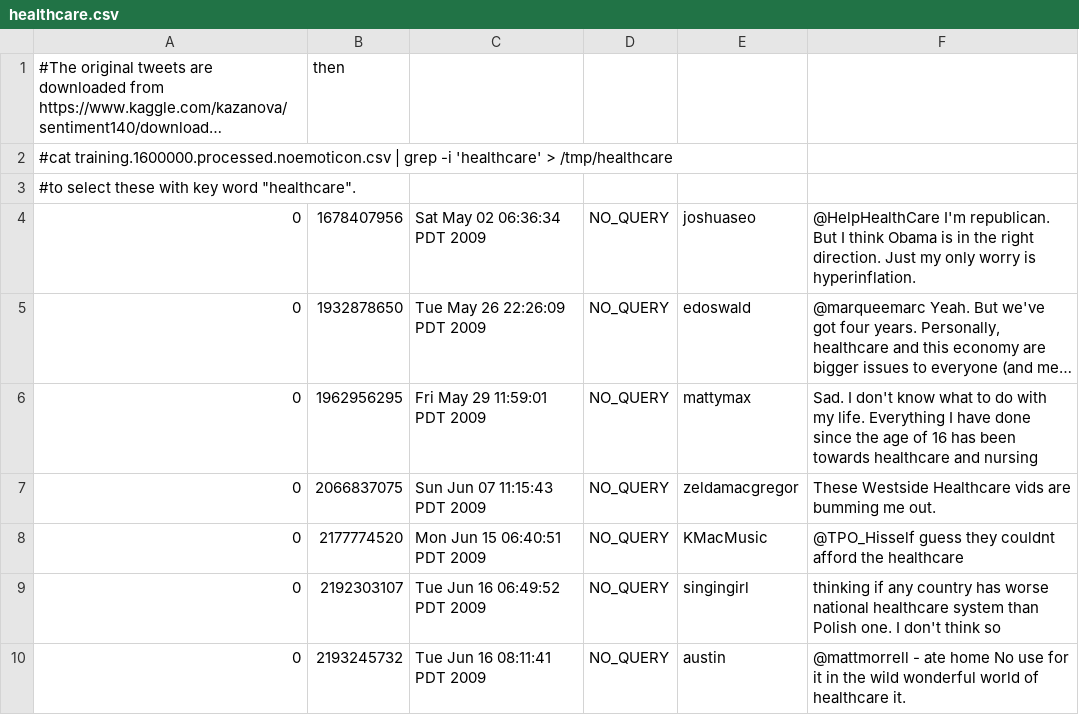
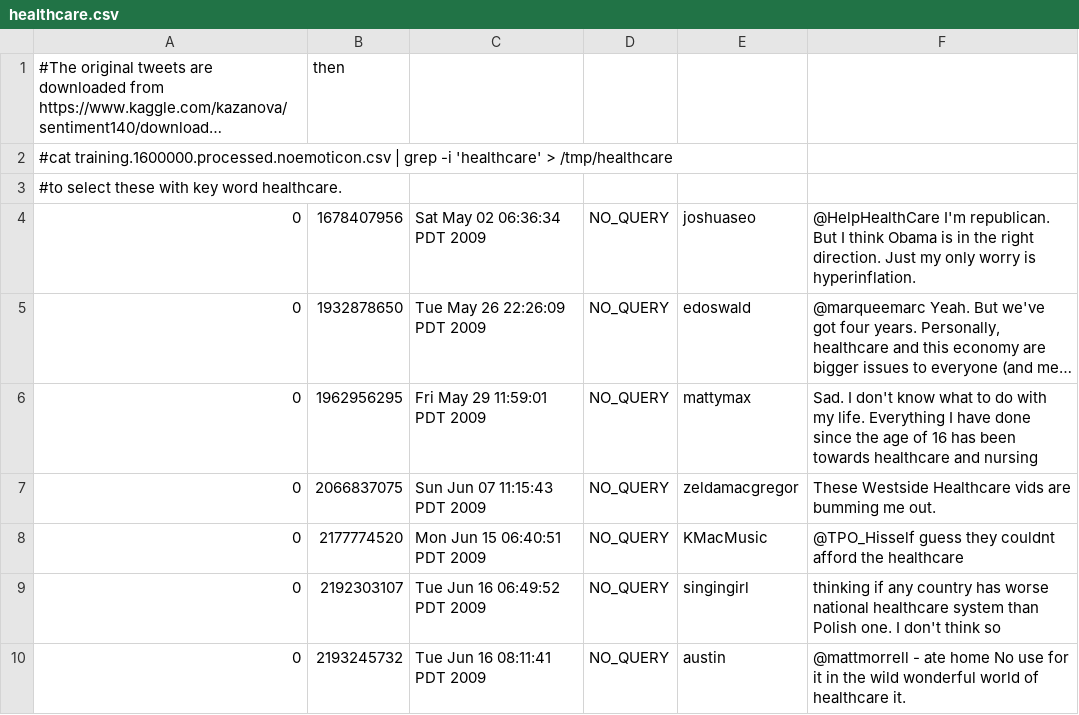
Before and after one commit to jdunn94/w210_fa19_capstone, a CSV file: healthcare.csv, drawn as a sheet; only a part is shown; long unchanged cells end in ….

Commit message:
Update healthcare.csv

```diff
--- a/healthcare.csv
+++ b/healthcare.csv
@@ -2,3 +2,3 @@
 #cat training.1600000.processed.noemoticon.csv | grep -i 'healthcare' > /tmp/healthcare
-#to select these with key word "healthcare".
+#to select these with key word healthcare.
 "0","1678407956","Sat May 02 06:36:34 PDT 2009","NO_QUERY","joshuaseo","@HelpHealthCare I'm republican. But I think Obama is in the right direction. Just my only worry is hyperinflation. "
```
